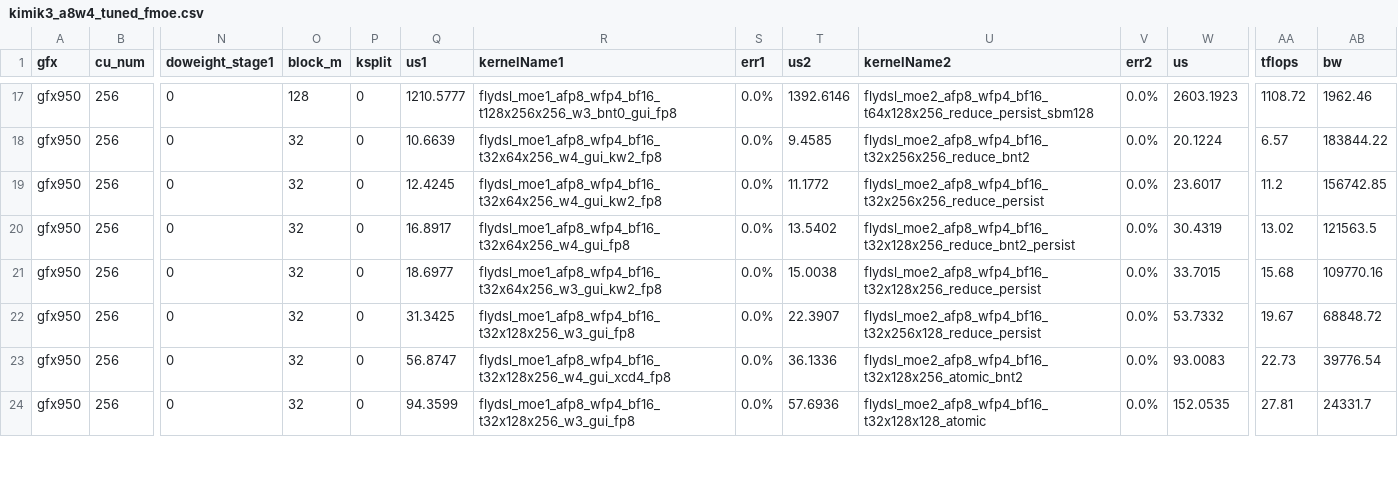
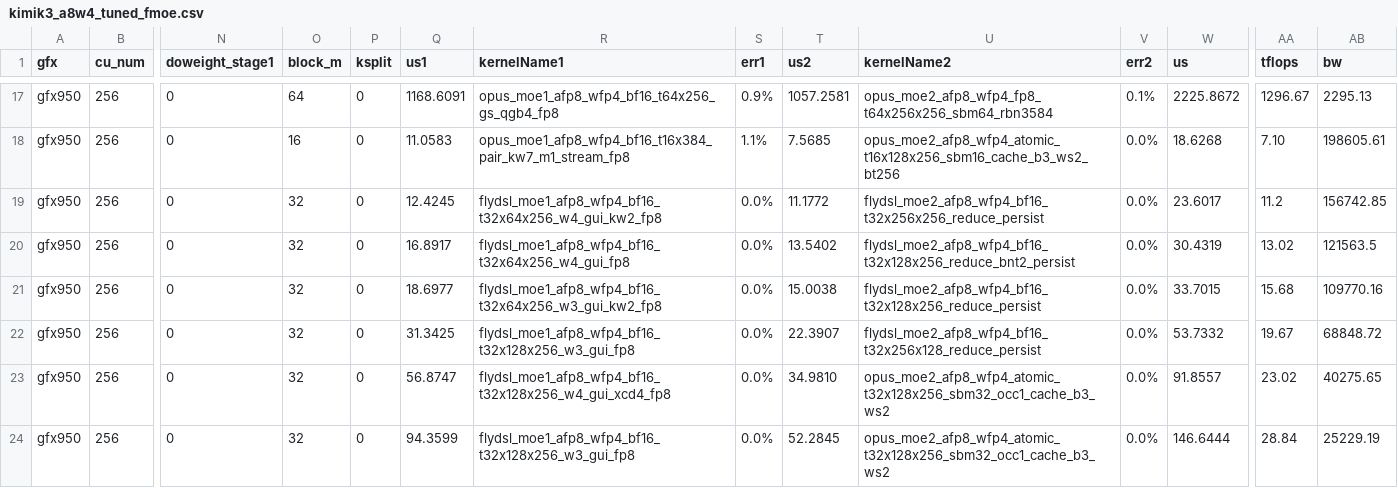
Before and after one commit to xiaobochen-amd/aiter, a CSV file: aiter/configs/model_configs/kimik3_a8w4_tuned_fmoe.csv, drawn as a sheet; only a part is shown, gaps mark what is left out; the diff covers the shown part only; the diff names each change by its address in the sheet, - before the commit and + after, or states it on an @@ line.

```diff
--- a/aiter/configs/model_configs/kimik3_a8w4_tuned_fmoe.csv
+++ b/aiter/configs/model_configs/kimik3_a8w4_tuned_fmoe.csv
-O17 (block_m): 128
+O17 (block_m): 64
-Q17 (us1): 1210.5777
+Q17 (us1): 1168.6091
-R17 (kernelName1): flydsl_moe1_afp8_wfp4_bf16_t128x256x256_w3_bnt0_gui_fp8
+R17 (kernelName1): opus_moe1_afp8_wfp4_bf16_t64x256_gs_qgb4_fp8
-S17 (err1): 0.0%
+S17 (err1): 0.9%
-T17 (us2): 1392.6146
+T17 (us2): 1057.2581
-U17 (kernelName2): flydsl_moe2_afp8_wfp4_bf16_t64x128x256_reduce_persist_sbm128
+U17 (kernelName2): opus_moe2_afp8_wfp4_fp8_t64x256x256_sbm64_rbn3584
-V17 (err2): 0.0%
+V17 (err2): 0.1%
-W17 (us): 2603.1923
+W17 (us): 2225.8672
-AA17 (tflops): 1108.72
+AA17 (tflops): 1296.67
-AB17 (bw): 1962.46
+AB17 (bw): 2295.13
-O18 (block_m): 32
+O18 (block_m): 16
-Q18 (us1): 10.6639
+Q18 (us1): 11.0583
-R18 (kernelName1): flydsl_moe1_afp8_wfp4_bf16_t32x64x256_w4_gui_kw2_fp8
+R18 (kernelName1): opus_moe1_afp8_wfp4_bf16_t16x384_pair_kw7_m1_stream_fp8
-S18 (err1): 0.0%
+S18 (err1): 1.1%
-T18 (us2): 9.4585
+T18 (us2): 7.5685
-U18 (kernelName2): flydsl_moe2_afp8_wfp4_bf16_t32x256x256_reduce_bnt2
+U18 (kernelName2): opus_moe2_afp8_wfp4_atomic_t16x128x256_sbm16_cache_b3_ws2_bt256
-W18 (us): 20.1224
+W18 (us): 18.6268
-AA18 (tflops): 6.57
+AA18 (tflops): 7.10
-AB18 (bw): 183844.22
+AB18 (bw): 198605.61
-T23 (us2): 36.1336
+T23 (us2): 34.9810
-U23 (kernelName2): flydsl_moe2_afp8_wfp4_bf16_t32x128x256_atomic_bnt2
+U23 (kernelName2): opus_moe2_afp8_wfp4_atomic_t32x128x256_sbm32_occ1_cache_b3_ws2
-W23 (us): 93.0083
+W23 (us): 91.8557
-AA23 (tflops): 22.73
+AA23 (tflops): 23.02
-AB23 (bw): 39776.54
+AB23 (bw): 40275.65
-T24 (us2): 57.6936
+T24 (us2): 52.2845
-U24 (kernelName2): flydsl_moe2_afp8_wfp4_bf16_t32x128x128_atomic
+U24 (kernelName2): opus_moe2_afp8_wfp4_atomic_t32x128x256_sbm32_occ1_cache_b3_ws2
-W24 (us): 152.0535
+W24 (us): 146.6444
-AA24 (tflops): 27.81
+AA24 (tflops): 28.84
-AB24 (bw): 24331.7
+AB24 (bw): 25229.19
```
Also changed, not shown: 122 edited cells elsewhere in this file, 14 other files.
